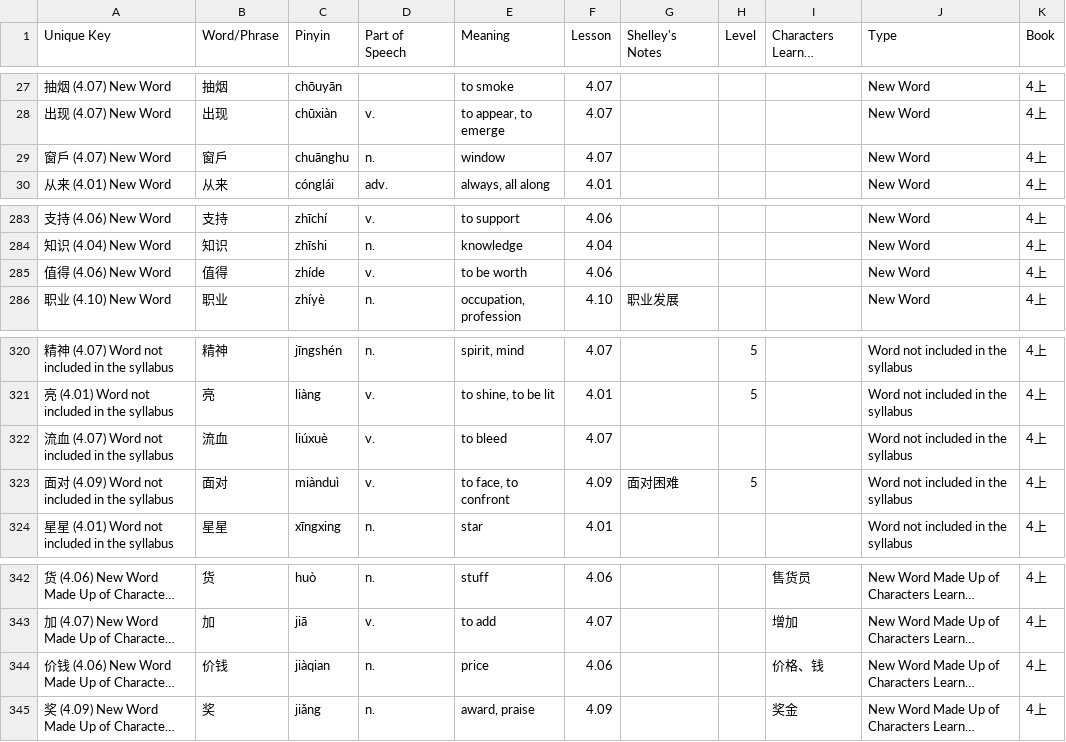
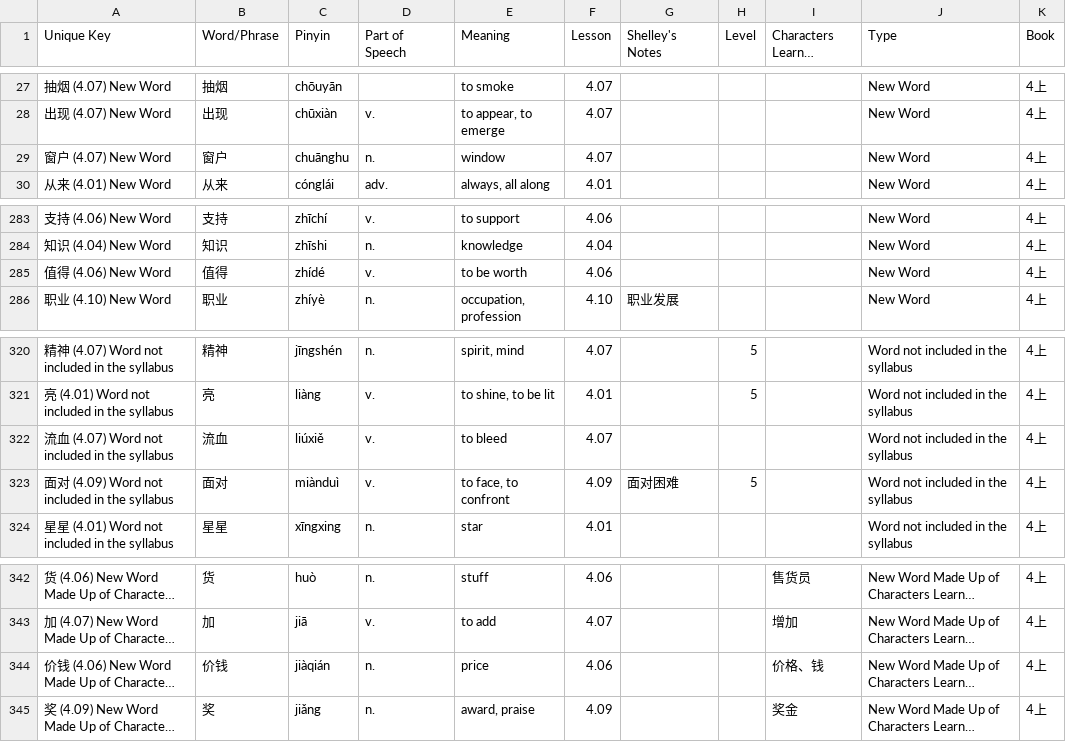
Before and after one commit to joelypoley/hsk_standard_course_vocab, a CSV file: hsk_vocab/hsk_4a.csv, drawn as a sheet; only a part is shown, gaps mark what is left out; long unchanged cells end in …; the diff names each change by its address in the sheet, - before the commit and + after, or states it on an @@ line.

```diff
--- a/hsk_vocab/hsk_4a.csv
+++ b/hsk_vocab/hsk_4a.csv
-A29 (Unique Key): 窗戶 (4.07) New Word
+A29 (Unique Key): 窗户 (4.07) New Word
-B29 (Word/Phrase): 窗戶
+B29 (Word/Phrase): 窗户
-C285 (Pinyin): zhíde
+C285 (Pinyin): zhídé
-C322 (Pinyin): liúxuè
+C322 (Pinyin): liúxiě
-C344 (Pinyin): jiàqian
+C344 (Pinyin): jiàqián
```
Also changed, not shown: hsk_vocab/hsk_4b.csv.
